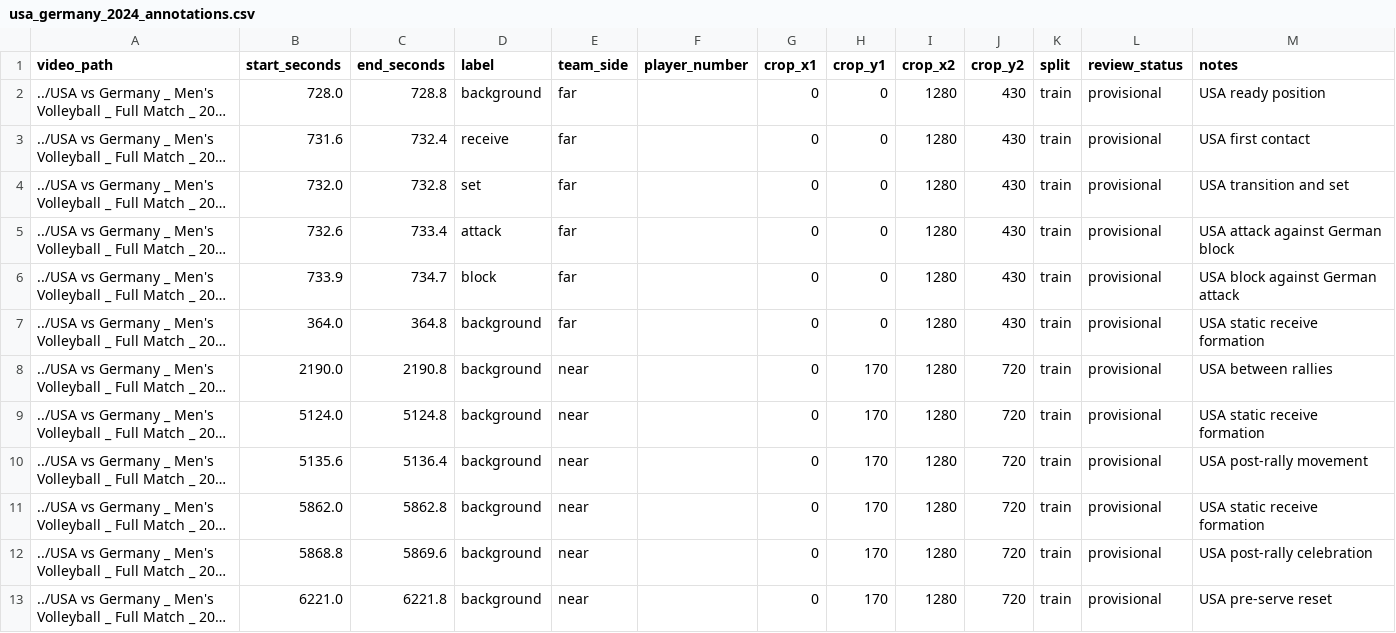
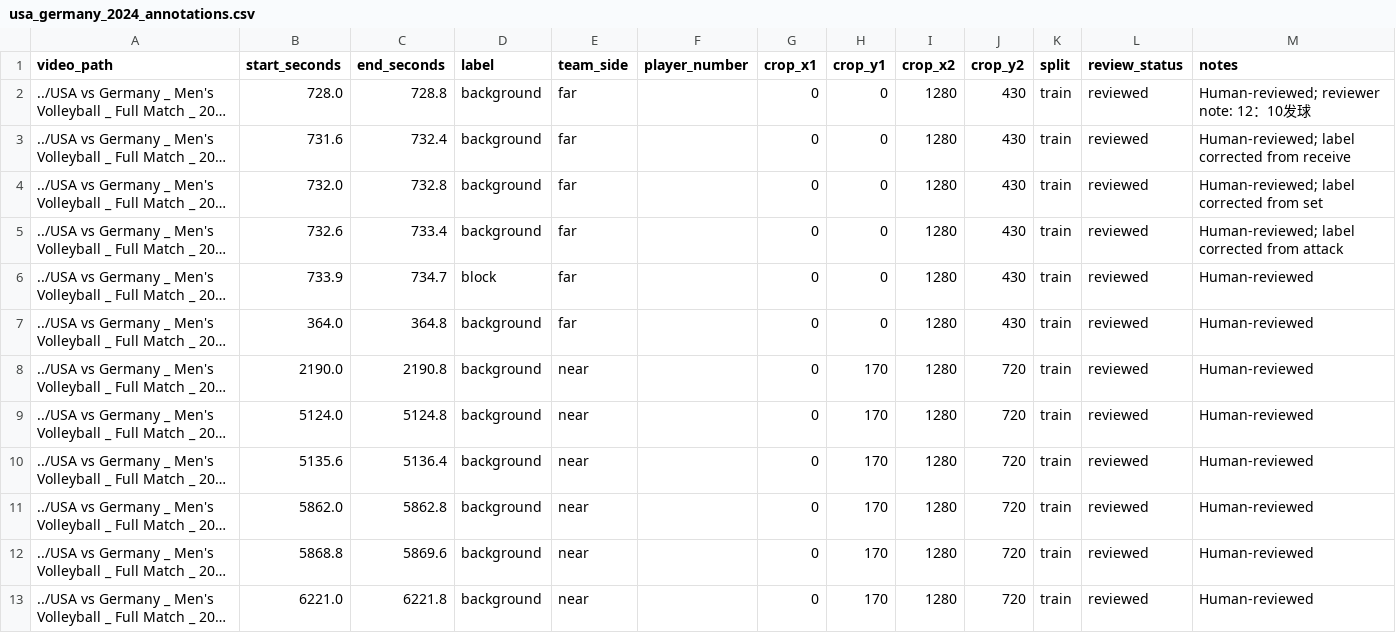
Before and after one commit to jmmyxa/Spike-Trace, a CSV file: data/annotations/usa_germany_2024_annotations.csv, drawn as a sheet; only a part is shown; long unchanged cells end in …; the diff covers the shown part only; the diff names each change by its address in the sheet, - before the commit and + after, or states it on an @@ line.

Commit message:
Apply reviewed volleyball action labels

```diff
--- a/data/annotations/usa_germany_2024_annotations.csv
+++ b/data/annotations/usa_germany_2024_annotations.csv
-L2:L13 (review_status): provisional
+L2:L13 (review_status): reviewed
-M2 (notes): USA ready position
+M2 (notes): Human-reviewed; reviewer note: 12：10发球
-D3 (label): receive
+D3 (label): background
-M3 (notes): USA first contact
+M3 (notes): Human-reviewed; label corrected from receive
-D4 (label): set
+D4 (label): background
-M4 (notes): USA transition and set
+M4 (notes): Human-reviewed; label corrected from set
-D5 (label): attack
+D5 (label): background
-M5 (notes): USA attack against German block
+M5 (notes): Human-reviewed; label corrected from attack
-M6 (notes): USA block against German attack
+M6 (notes): Human-reviewed
-M7 (notes): USA static receive formation
+M7 (notes): Human-reviewed
-M8 (notes): USA between rallies
+M8 (notes): Human-reviewed
-M9 (notes): USA static receive formation
+M9 (notes): Human-reviewed
-M10 (notes): USA post-rally movement
+M10 (notes): Human-reviewed
-M11 (notes): USA static receive formation
+M11 (notes): Human-reviewed
-M12 (notes): USA post-rally celebration
+M12 (notes): Human-reviewed
-M13 (notes): USA pre-serve reset
+M13 (notes): Human-reviewed
```
Also changed, not shown: 153 edited cells elsewhere in this file, 2 other files.
